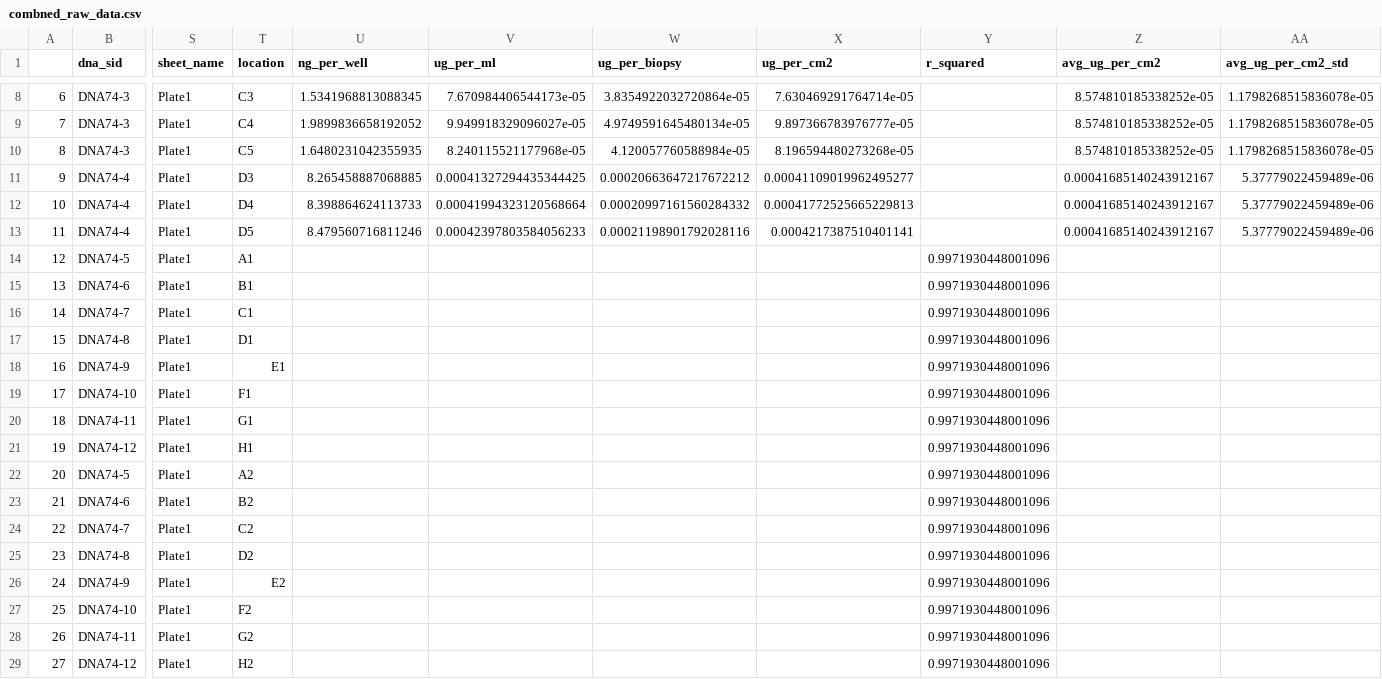
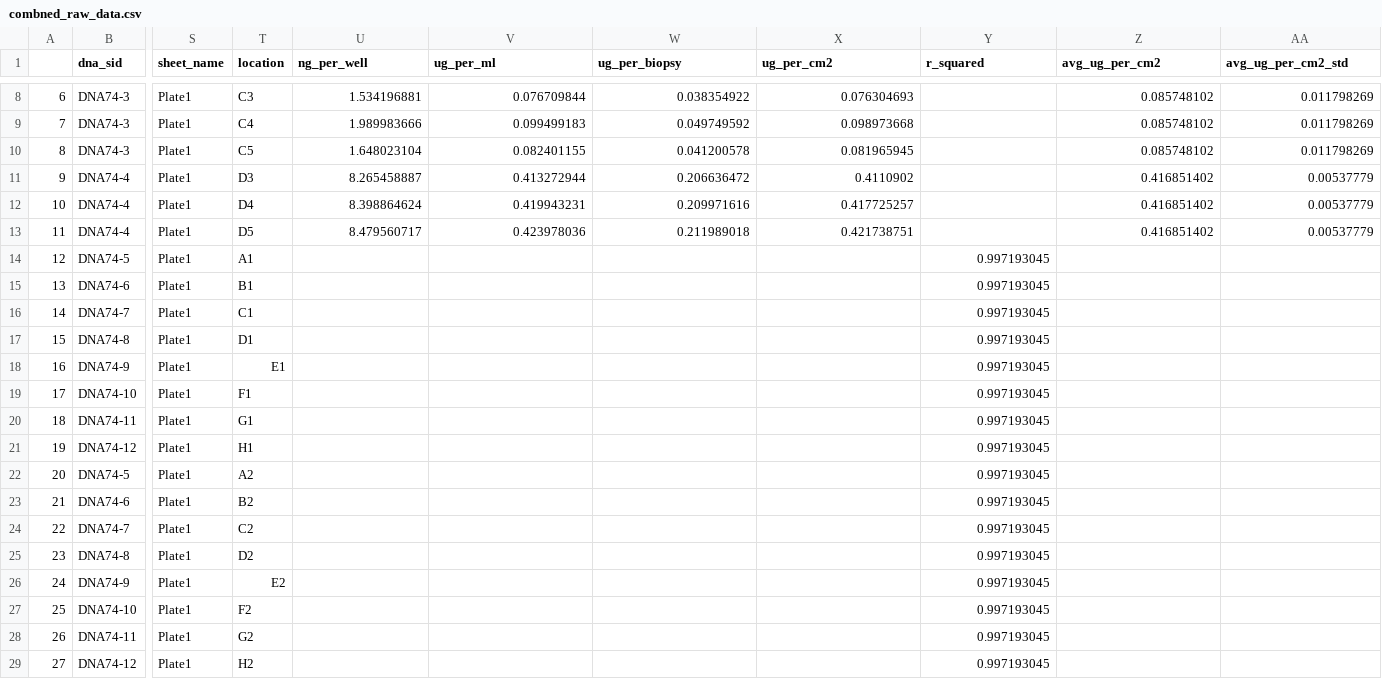
Before and after one commit to palendin/template-processing, a CSV file: DNA_v1/DNA_assay/DNA74/combned_raw_data.csv, drawn as a sheet; only a part is shown, gaps mark what is left out; the diff covers the shown part only; the diff names each change by its address in the sheet, - before the commit and + after, or states it on an @@ line.

```diff
--- a/DNA_v1/DNA_assay/DNA74/combned_raw_data.csv
+++ b/DNA_v1/DNA_assay/DNA74/combned_raw_data.csv
-U8 (ng_per_well): 1.5341968813088345
+U8 (ng_per_well): 1.534196881
-V8 (ug_per_ml): 7.670984406544173e-05
+V8 (ug_per_ml): 0.076709844
-W8 (ug_per_biopsy): 3.8354922032720864e-05
+W8 (ug_per_biopsy): 0.038354922
-X8 (ug_per_cm2): 7.630469291764714e-05
+X8 (ug_per_cm2): 0.076304693
-Z8:Z10 (avg_ug_per_cm2): 8.574810185338252e-05
+Z8:Z10 (avg_ug_per_cm2): 0.085748102
-AA8:AA10 (avg_ug_per_cm2_std): 1.1798268515836078e-05
+AA8:AA10 (avg_ug_per_cm2_std): 0.011798269
-U9 (ng_per_well): 1.9899836658192052
+U9 (ng_per_well): 1.989983666
-V9 (ug_per_ml): 9.949918329096027e-05
+V9 (ug_per_ml): 0.099499183
-W9 (ug_per_biopsy): 4.9749591645480134e-05
+W9 (ug_per_biopsy): 0.049749592
-X9 (ug_per_cm2): 9.897366783976777e-05
+X9 (ug_per_cm2): 0.098973668
-U10 (ng_per_well): 1.6480231042355935
+U10 (ng_per_well): 1.648023104
-V10 (ug_per_ml): 8.240115521177968e-05
+V10 (ug_per_ml): 0.082401155
-W10 (ug_per_biopsy): 4.120057760588984e-05
+W10 (ug_per_biopsy): 0.041200578
-X10 (ug_per_cm2): 8.196594480273268e-05
+X10 (ug_per_cm2): 0.081965945
-U11 (ng_per_well): 8.265458887068885
+U11 (ng_per_well): 8.265458887
-V11 (ug_per_ml): 0.00041327294435344425
+V11 (ug_per_ml): 0.413272944
-W11 (ug_per_biopsy): 0.00020663647217672212
+W11 (ug_per_biopsy): 0.206636472
-X11 (ug_per_cm2): 0.00041109019962495277
+X11 (ug_per_cm2): 0.4110902
-Z11:Z13 (avg_ug_per_cm2): 0.00041685140243912167
+Z11:Z13 (avg_ug_per_cm2): 0.416851402
-AA11:AA13 (avg_ug_per_cm2_std): 5.37779022459489e-06
+AA11:AA13 (avg_ug_per_cm2_std): 0.00537779
-U12 (ng_per_well): 8.398864624113733
+U12 (ng_per_well): 8.398864624
-V12 (ug_per_ml): 0.00041994323120568664
+V12 (ug_per_ml): 0.419943231
-W12 (ug_per_biopsy): 0.00020997161560284332
+W12 (ug_per_biopsy): 0.209971616
-X12 (ug_per_cm2): 0.00041772525665229813
+X12 (ug_per_cm2): 0.417725257
-U13 (ng_per_well): 8.479560716811246
+U13 (ng_per_well): 8.479560717
-V13 (ug_per_ml): 0.00042397803584056233
+V13 (ug_per_ml): 0.423978036
-W13 (ug_per_biopsy): 0.00021198901792028116
+W13 (ug_per_biopsy): 0.211989018
-X13 (ug_per_cm2): 0.0004217387510401141
+X13 (ug_per_cm2): 0.421738751
-Y14:Y29 (r_squared): 0.9971930448001096
+Y14:Y29 (r_squared): 0.997193045
```
Also changed, not shown: 36 edited cells elsewhere in this file, DNA_v1/DNA_assay/DNA74/averaged_data.csv, 24 other files.
